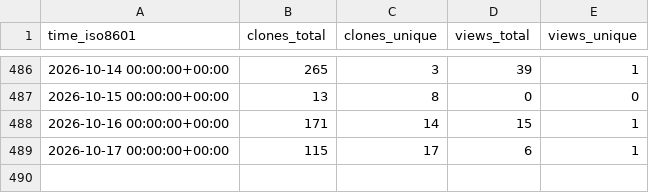
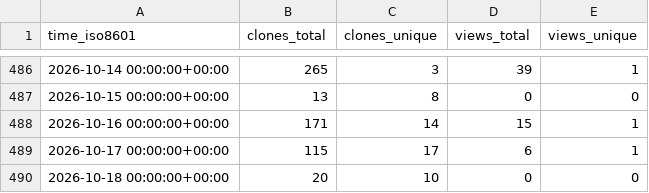
Before and after one commit to vincent-noel/MaBoSS, a CSV file: vincent-noel/MaBoSS/ghrs-data/views_clones_aggregate.csv, drawn as a sheet; only a part is shown, gaps mark what is left out.

```diff
--- a/vincent-noel/MaBoSS/ghrs-data/views_clones_aggregate.csv
+++ b/vincent-noel/MaBoSS/ghrs-data/views_clones_aggregate.csv
@@ -489 +489,2 @@ time_iso8601,clones_total,clones_unique,views_total,views_unique
 2026-10-17 00:00:00+00:00,115,17,6,1
+2026-10-18 00:00:00+00:00,20,10,0,0
```
Also changed, not shown: 1 other file.
